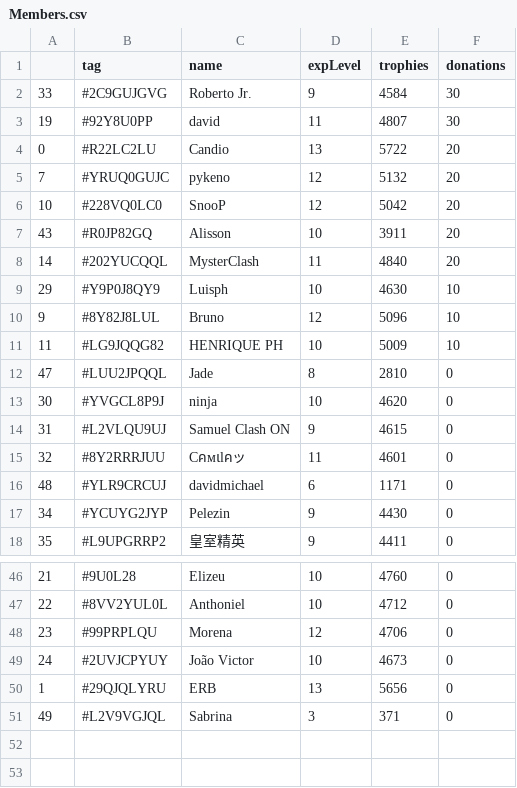
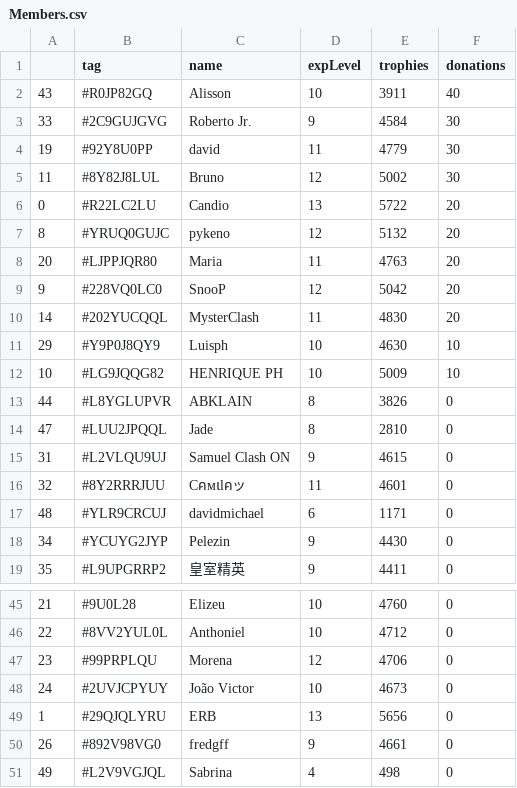
Before and after one commit to Brunopbb/APIClashRoyale, a CSV file: Members.csv, drawn as a sheet; only a part is shown, gaps mark what is left out; the diff covers the shown part only.

Commit message:
Atualização

```diff
--- a/Members.csv
+++ b/Members.csv
@@ -1,14 +1,15 @@
 ,tag,name,expLevel,trophies,donations
+43,#R0JP82GQ,Alisson,10,3911,40
 33,#2C9GUJGVG,Roberto Jr.,9,4584,30
-19,#92Y8U0PP,david,11,4807,30
+19,#92Y8U0PP,david,11,4779,30
+11,#8Y82J8LUL,Bruno,12,5002,30
 0,#R22LC2LU,Candio,13,5722,20
-7,#YRUQ0GUJC,pykeno,12,5132,20
-10,#228VQ0LC0,SnooP,12,5042,20
-43,#R0JP82GQ,Alisson,10,3911,20
-14,#202YUCQQL,MysterClash,11,4840,20
+8,#YRUQ0GUJC,pykeno,12,5132,20
+20,#LJPPJQR80,Maria,11,4763,20
+9,#228VQ0LC0,SnooP,12,5042,20
+14,#202YUCQQL,MysterClash,11,4830,20
 29,#Y9P0J8QY9,Luisph,10,4630,10
-9,#8Y82J8LUL,Bruno,12,5096,10
-11,#LG9JQQG82,HENRIQUE PH,10,5009,10
+10,#LG9JQQG82,HENRIQUE PH,10,5009,10
+44,#L8YGLUPVR,ABKLAIN,8,3826,0
 47,#LUU2JPQQL,Jade,8,2810,0
-30,#YVGCL8P9J,ninja,10,4620,0
 31,#L2VLQU9UJ,Samuel Clash ON,9,4615,0
@@ -50,2 +49,3 @@
 1,#29QJQLYRU,ERB,13,5656,0
-49,#L2V9VGJQL,Sabrina,3,371,0
+26,#892V98VG0,fredgff,9,4661,0
+49,#L2V9VGJQL,Sabrina,4,498,0
```
Also changed, not shown: 1 added row, 2 removed rows, 5 moved rows and 5 edited cells elsewhere in this file.
